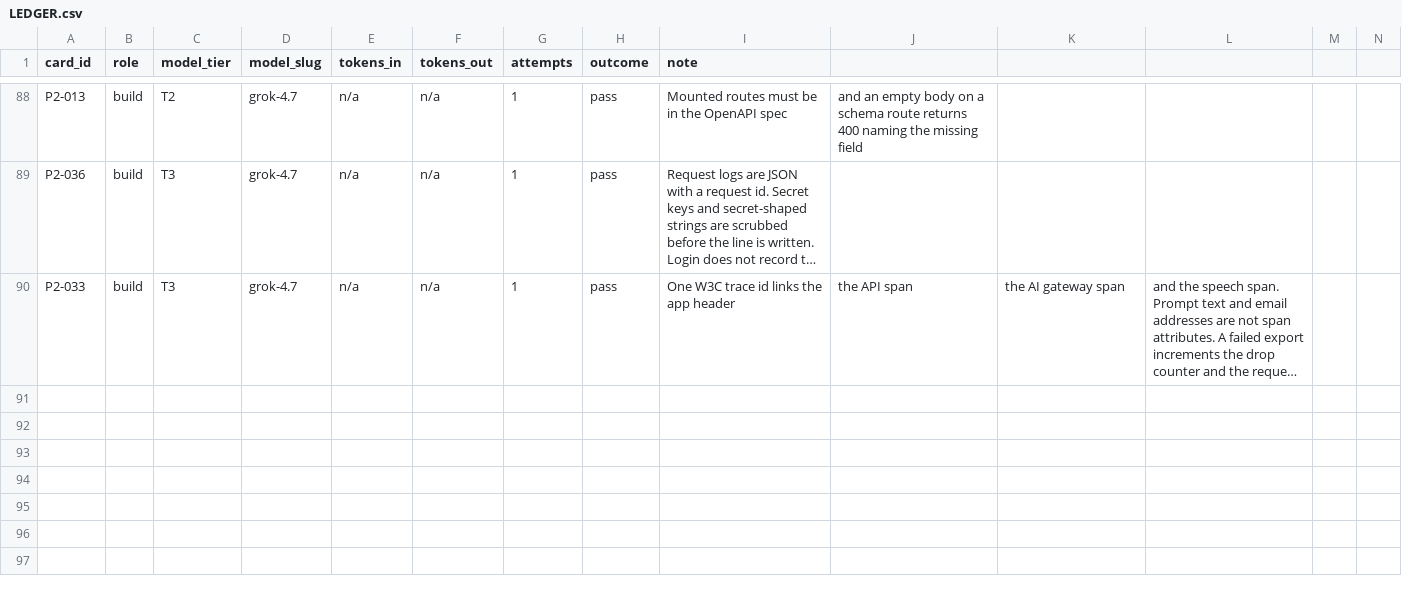
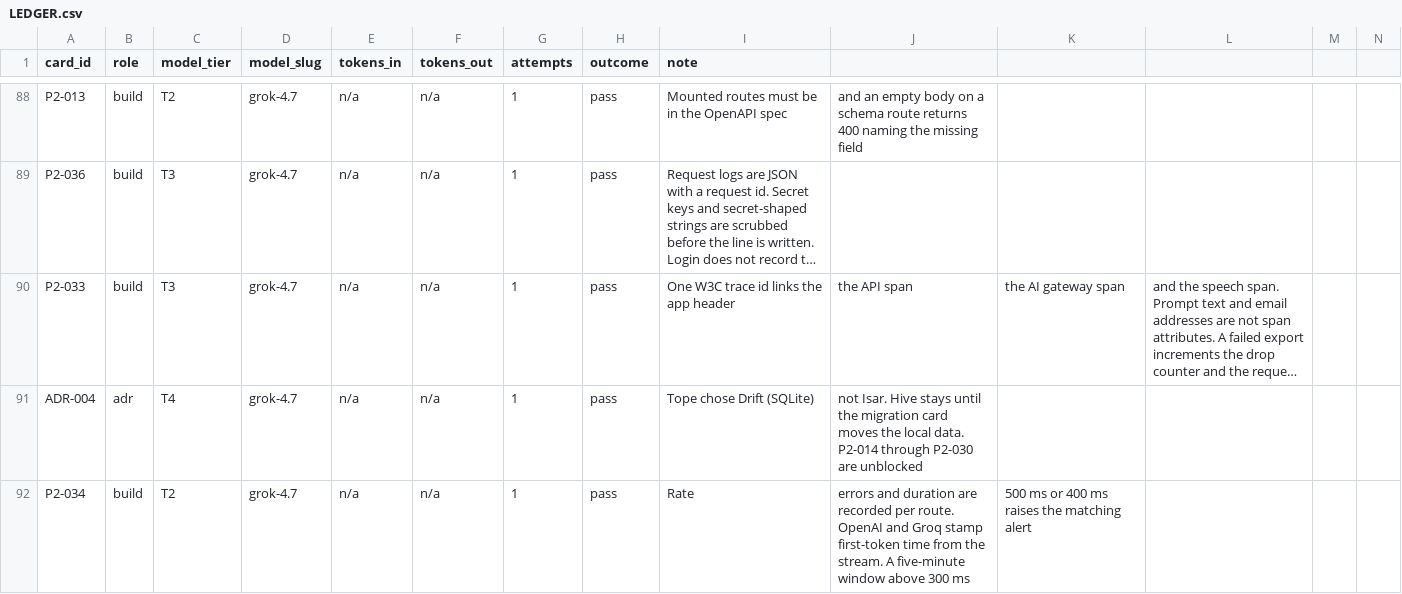
Before and after one commit to michaelTheKing0616/lingafriq-mobile-app-clone, a CSV file: docs/build/LEDGER.csv, drawn as a sheet; only a part is shown, gaps mark what is left out; long unchanged cells end in …; the diff names each change by its address in the sheet, - before the commit and + after, or states it on an @@ line.

```diff
--- a/docs/build/LEDGER.csv
+++ b/docs/build/LEDGER.csv
+row 91: ADR-004 | adr | T4 | grok-4.7 | n/a | n/a | 1 | pass | Tope chose Drift (SQLite) | not Isar. Hive stays until the migration card moves the local data. P2-014 through P2-030 are unblocked
+row 92: P2-034 | build | T2 | grok-4.7 | n/a | n/a | 1 | pass | Rate | errors and duration are recorded per route. OpenAI and Groq stamp first-token time from the stream. A five-minute window above 300 ms | 500 ms or 400 ms raises the matching alert
```
Also changed, not shown: docs/plan/CARD_STATUS.tsv, 7 other files.
